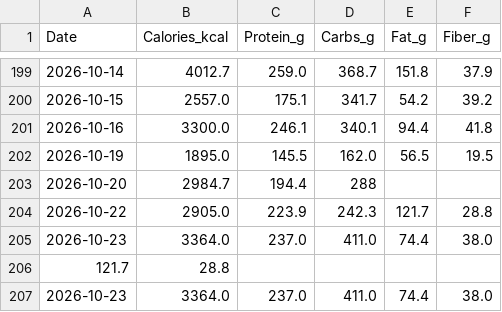
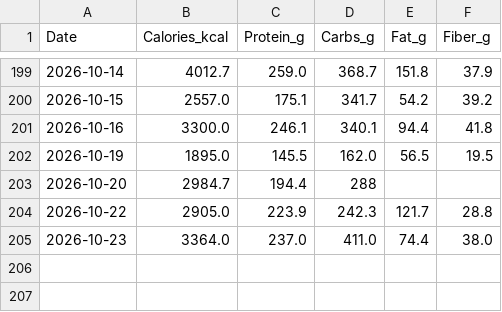
Before and after one commit to ayrtonxandre/agy, a CSV file: apple_nutrition_macros.csv, drawn as a sheet; only a part is shown, gaps mark what is left out.

Commit message:
chore(data): apple health webhook sync [2026-10-23 22:24]

```diff
--- a/apple_nutrition_macros.csv
+++ b/apple_nutrition_macros.csv
@@ -205,3 +205 @@ Date,Calories_kcal,Protein_g,Carbs_g,Fat_g,Fiber_g
 2026-10-23,3364.0,237.0,411.0,74.4,38.0
-121.7,28.8
-2026-10-23,3364.0,237.0,411.0,74.4,38.0
```
Also changed, not shown: 2 other files.
